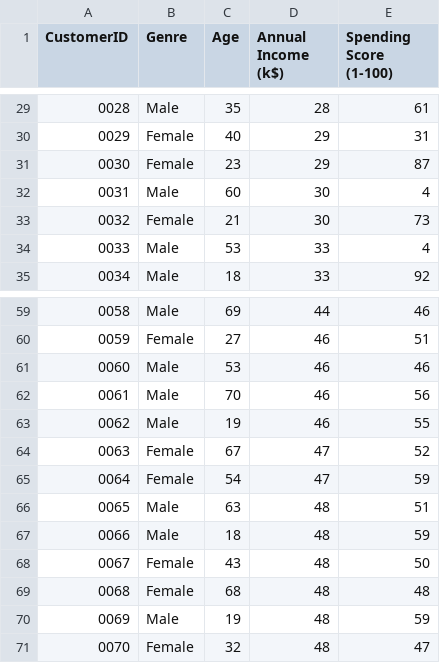
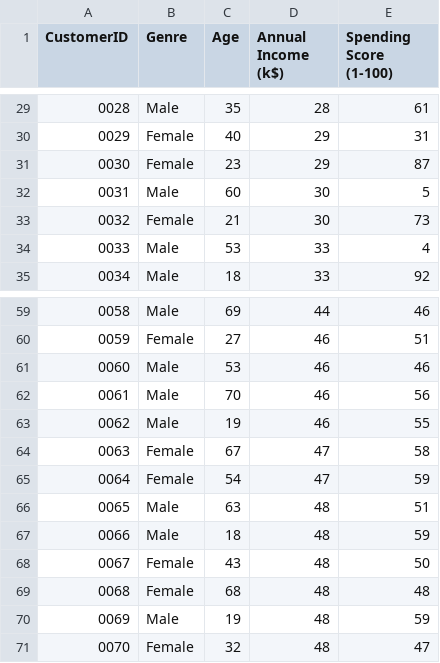
Before and after one commit to youssefamro1/Machine-Learning, a CSV file: Mall_Customers.csv, drawn as a sheet; only a part is shown, gaps mark what is left out.

Commit message:
Update Mall_Customers.csv

```diff
--- a/Mall_Customers.csv
+++ b/Mall_Customers.csv
@@ -31,3 +31,3 @@ CustomerID,Genre,Age,Annual Income (k$),Spending Score (1-100)
 0030,Female,23,29,87
-0031,Male,60,30,4
+0031,Male,60,30,5
 0032,Female,21,30,73
@@ -63,3 +63,3 @@ CustomerID,Genre,Age,Annual Income (k$),Spending Score (1-100)
 0062,Male,19,46,55
-0063,Female,67,47,52
+0063,Female,67,47,58
 0064,Female,54,47,59
```
